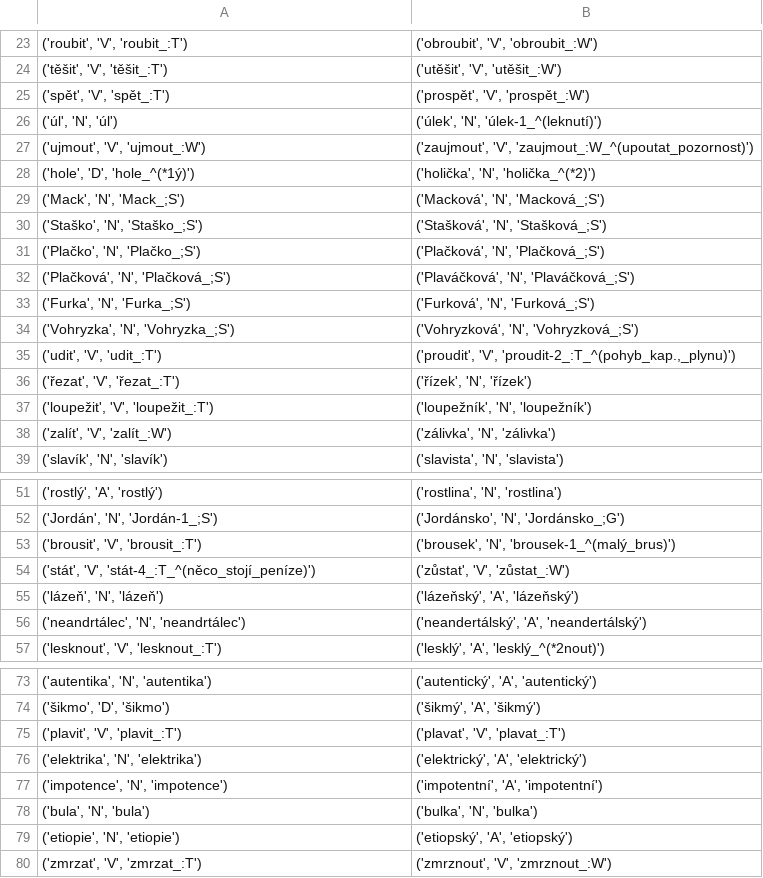
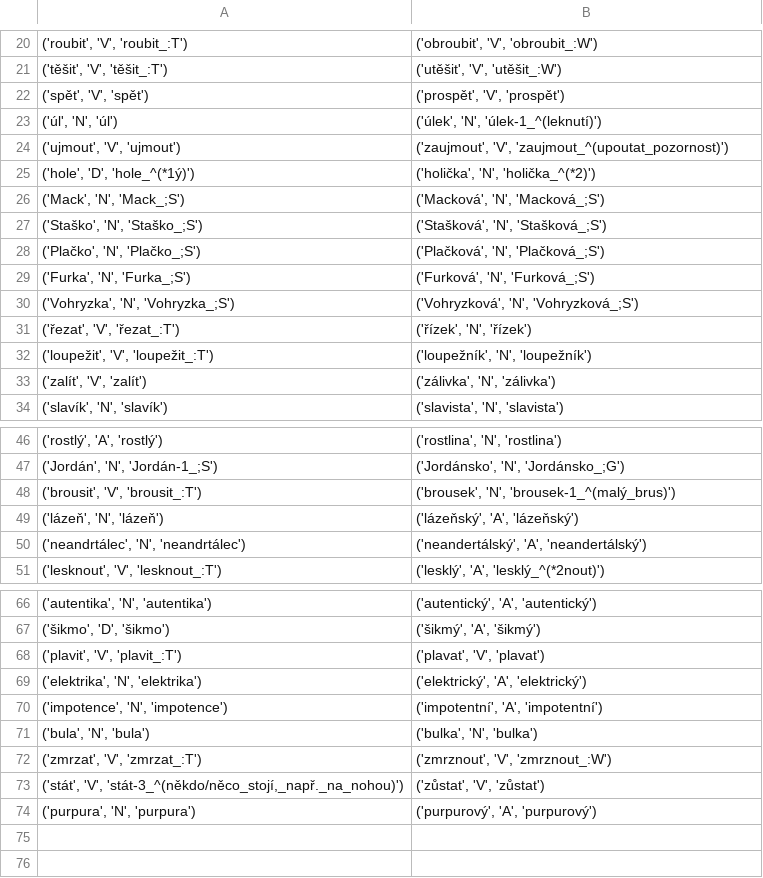
Before and after one commit to vidraj/derinet, a TSV file: tools/build/cs/1.6/delete_rel.tsv, drawn as a sheet; only a part is shown, gaps mark what is left out; the diff covers the shown part only.

```diff
--- a/tools/build/cs/1.6/delete_rel.tsv
+++ b/tools/build/cs/1.6/delete_rel.tsv
@@ -24,5 +21,5 @@
 ('těšit', 'V', 'těšit_:T')	('utěšit', 'V', 'utěšit_:W')
-('spět', 'V', 'spět_:T')	('prospět', 'V', 'prospět_:W')
+('spět', 'V', 'spět')	('prospět', 'V', 'prospět')
 ('úl', 'N', 'úl')	('úlek', 'N', 'úlek-1_^(leknutí)')
-('ujmout', 'V', 'ujmout_:W')	('zaujmout', 'V', 'zaujmout_:W_^(upoutat_pozornost)')
+('ujmout', 'V', 'ujmout')	('zaujmout', 'V', 'zaujmout_^(upoutat_pozornost)')
 ('hole', 'D', 'hole_^(*1ý)')	('holička', 'N', 'holička_^(*2)')
@@ -31,9 +28,7 @@
 ('Plačko', 'N', 'Plačko_;S')	('Plačková', 'N', 'Plačková_;S')
-('Plačková', 'N', 'Plačková_;S')	('Plaváčková', 'N', 'Plaváčková_;S')
 ('Furka', 'N', 'Furka_;S')	('Furková', 'N', 'Furková_;S')
 ('Vohryzka', 'N', 'Vohryzka_;S')	('Vohryzková', 'N', 'Vohryzková_;S')
-('udit', 'V', 'udit_:T')	('proudit', 'V', 'proudit-2_:T_^(pohyb_kap.,_plynu)')
 ('řezat', 'V', 'řezat_:T')	('řízek', 'N', 'řízek')
 ('loupežit', 'V', 'loupežit_:T')	('loupežník', 'N', 'loupežník')
-('zalít', 'V', 'zalít_:W')	('zálivka', 'N', 'zálivka')
+('zalít', 'V', 'zalít')	('zálivka', 'N', 'zálivka')
 ('slavík', 'N', 'slavík')	('slavista', 'N', 'slavista')
@@ -53,3 +48,2 @@
 ('brousit', 'V', 'brousit_:T')	('brousek', 'N', 'brousek-1_^(malý_brus)')
-('stát', 'V', 'stát-4_:T_^(něco_stojí_peníze)')	('zůstat', 'V', 'zůstat_:W')
 ('lázeň', 'N', 'lázeň')	('lázeňský', 'A', 'lázeňský')
@@ -74,3 +67,3 @@
 ('šikmo', 'D', 'šikmo')	('šikmý', 'A', 'šikmý')
-('plavit', 'V', 'plavit_:T')	('plavat', 'V', 'plavat_:T')
+('plavit', 'V', 'plavit_:T')	('plavat', 'V', 'plavat')
 ('elektrika', 'N', 'elektrika')	('elektrický', 'A', 'elektrický')
@@ -78,3 +71,4 @@
 ('bula', 'N', 'bula')	('bulka', 'N', 'bulka')
-('etiopie', 'N', 'etiopie')	('etiopský', 'A', 'etiopský')
 ('zmrzat', 'V', 'zmrzat_:T')	('zmrznout', 'V', 'zmrznout_:W')
+('stát', 'V', 'stát-3_^(někdo/něco_stojí,_např._na_nohou)')	('zůstat', 'V', 'zůstat')
+('purpura', 'N', 'purpura')	('purpurový', 'A', 'purpurový')
```
Also changed, not shown: 4 removed rows and 4 edited cells elsewhere in this file, 2 other files.
